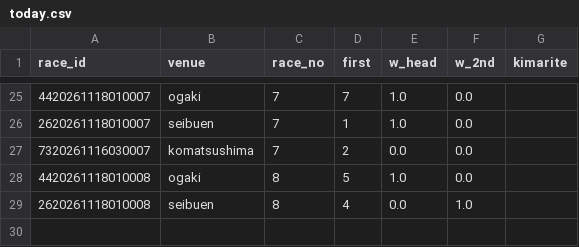
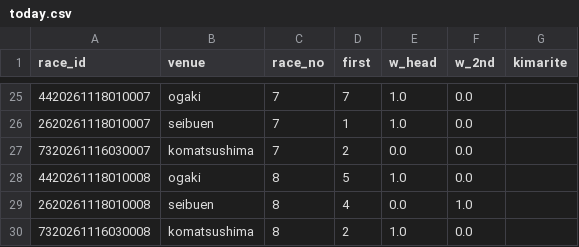
Before and after one commit to basebull120809-boop/keirin-ev, a CSV file: data/live/2026-11-18/today.csv, drawn as a sheet; only a part is shown, gaps mark what is left out.

```diff
--- a/data/live/2026-11-18/today.csv
+++ b/data/live/2026-11-18/today.csv
@@ -29 +29,2 @@ race_id,venue,race_no,first,w_head,w_2nd,kimarite
 2620261118010008,seibuen,8,4,0.0,1.0,
+7320261116030008,komatsushima,8,2,1.0,0.0,
```
Also changed, not shown: data/live/2026-11-18/results.csv, 2 other files.
